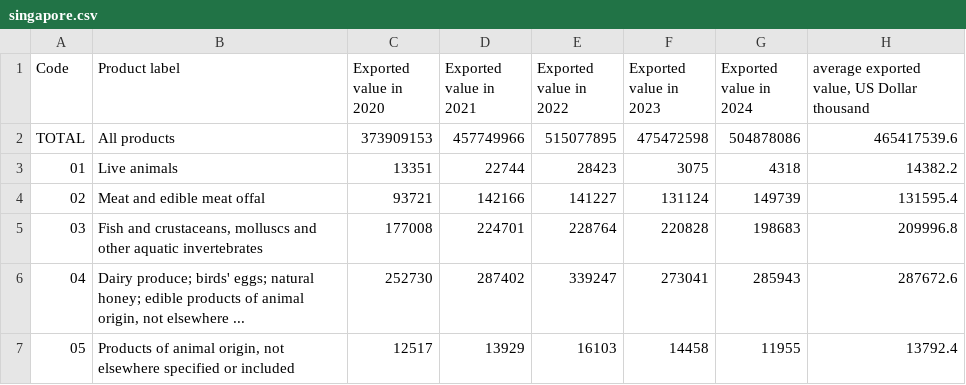
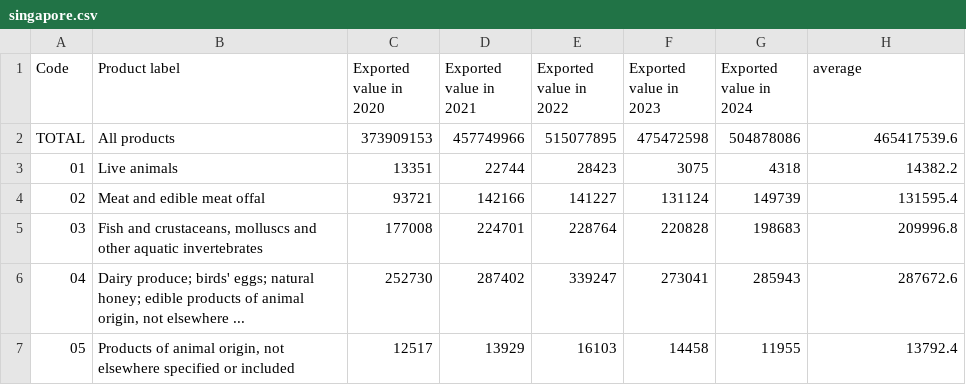
Before and after one commit to fufu-2345/RCA-RCD_calculator, a CSV file: apps/back/RCA/singapore/singapore.csv, drawn as a sheet; only a part is shown.

```diff
--- a/apps/back/RCA/singapore/singapore.csv
+++ b/apps/back/RCA/singapore/singapore.csv
@@ -1,2 +1,2 @@
-Code,Product label,Exported value in 2020,Exported value in 2021,Exported value in 2022,Exported value in 2023,Exported value in 2024,"average exported value, US Dollar thousand"
+Code,Product label,Exported value in 2020,Exported value in 2021,Exported value in 2022,Exported value in 2023,Exported value in 2024,"average"
 TOTAL,All products,373909153,457749966,515077895,475472598,504878086,465417539.6
```
Also changed, not shown: apps/back/RCA/lao/lao.csv, apps/back/RCA/thailand/thailand.csv, 7 other files.
